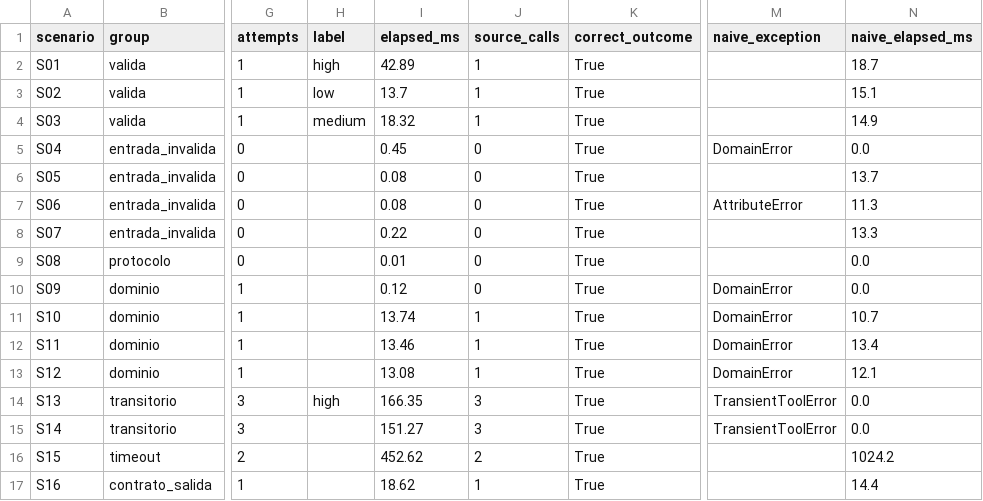
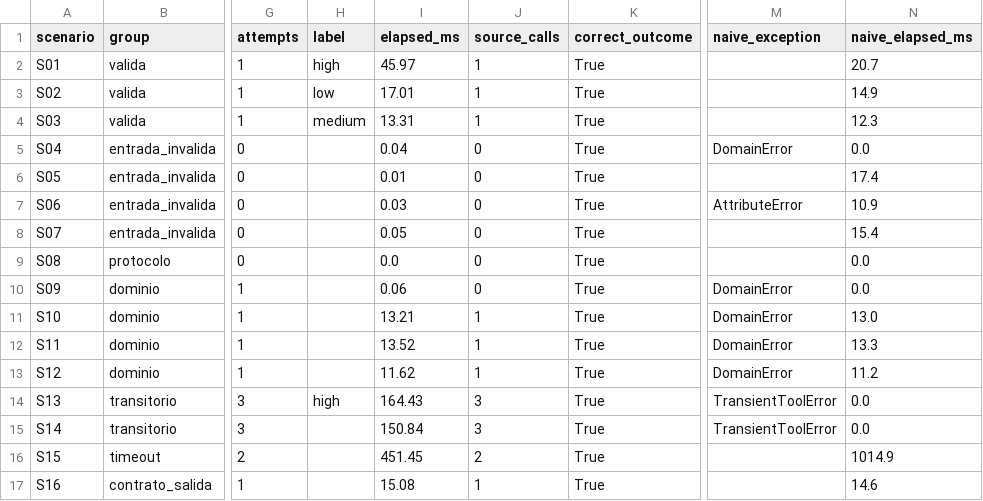
Before and after one commit to lautaroballesteros0926/PC1_Topicos1, a CSV file: parcial/results/exp3/scenarios_summary.csv, drawn as a sheet; only a part is shown, gaps mark what is left out; the diff names each change by its address in the sheet, - before the commit and + after, or states it on an @@ line.

Commit message:
Update tool scenarios summary

```diff
--- a/parcial/results/exp3/scenarios_summary.csv
+++ b/parcial/results/exp3/scenarios_summary.csv
-I2 (elapsed_ms): 42.89
+I2 (elapsed_ms): 45.97
-N2 (naive_elapsed_ms): 18.7
+N2 (naive_elapsed_ms): 20.7
-I3 (elapsed_ms): 13.7
+I3 (elapsed_ms): 17.01
-N3 (naive_elapsed_ms): 15.1
+N3 (naive_elapsed_ms): 14.9
-I4 (elapsed_ms): 18.32
+I4 (elapsed_ms): 13.31
-N4 (naive_elapsed_ms): 14.9
+N4 (naive_elapsed_ms): 12.3
-I5 (elapsed_ms): 0.45
+I5 (elapsed_ms): 0.04
-I6 (elapsed_ms): 0.08
+I6 (elapsed_ms): 0.01
-N6 (naive_elapsed_ms): 13.7
+N6 (naive_elapsed_ms): 17.4
-I7 (elapsed_ms): 0.08
+I7 (elapsed_ms): 0.03
-N7 (naive_elapsed_ms): 11.3
+N7 (naive_elapsed_ms): 10.9
-I8 (elapsed_ms): 0.22
+I8 (elapsed_ms): 0.05
-N8 (naive_elapsed_ms): 13.3
+N8 (naive_elapsed_ms): 15.4
-I9 (elapsed_ms): 0.01
+I9 (elapsed_ms): 0.0
-I10 (elapsed_ms): 0.12
+I10 (elapsed_ms): 0.06
-I11 (elapsed_ms): 13.74
+I11 (elapsed_ms): 13.21
-N11 (naive_elapsed_ms): 10.7
+N11 (naive_elapsed_ms): 13.0
-I12 (elapsed_ms): 13.46
+I12 (elapsed_ms): 13.52
-N12 (naive_elapsed_ms): 13.4
+N12 (naive_elapsed_ms): 13.3
-I13 (elapsed_ms): 13.08
+I13 (elapsed_ms): 11.62
-N13 (naive_elapsed_ms): 12.1
+N13 (naive_elapsed_ms): 11.2
-I14 (elapsed_ms): 166.35
+I14 (elapsed_ms): 164.43
-I15 (elapsed_ms): 151.27
+I15 (elapsed_ms): 150.84
-I16 (elapsed_ms): 452.62
+I16 (elapsed_ms): 451.45
-N16 (naive_elapsed_ms): 1024.2
+N16 (naive_elapsed_ms): 1014.9
-I17 (elapsed_ms): 18.62
+I17 (elapsed_ms): 15.08
-N17 (naive_elapsed_ms): 14.4
+N17 (naive_elapsed_ms): 14.6
```
